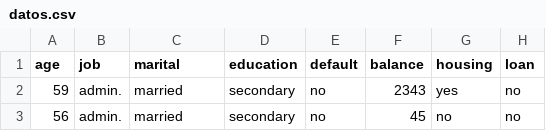
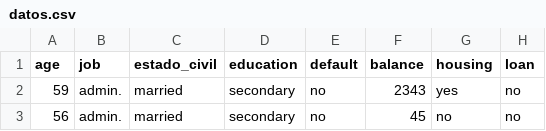
Before and after one commit to jpcorona/demoData, a CSV file: datos.csv, drawn as a sheet; only a part is shown; the diff names each change by its address in the sheet, - before the commit and + after, or states it on an @@ line.

Commit message:
Update datos.csv

```diff
--- a/datos.csv
+++ b/datos.csv
-C1: marital
+C1: estado_civil
```
